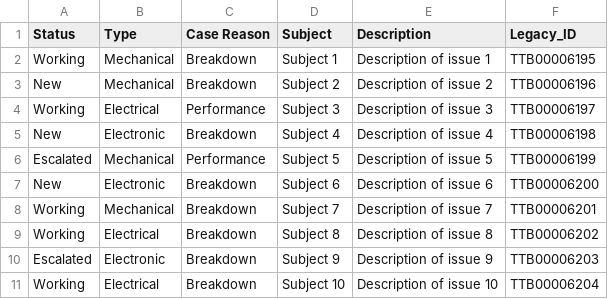
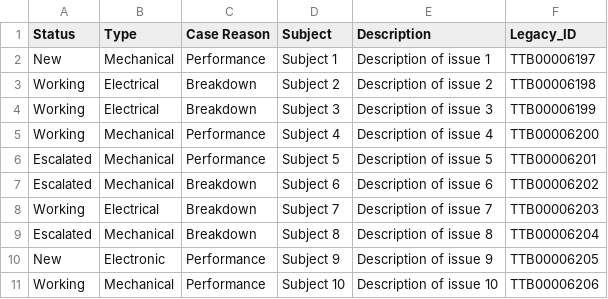
Before and after one commit to masterA88/dataquality2-new, a CSV file: dummy_casefor_alex9.csv, drawn as a sheet.

```diff
--- a/dummy_casefor_alex9.csv
+++ b/dummy_casefor_alex9.csv
@@ -1,11 +1,11 @@
 Status,Type,Case Reason,Subject,Description,Legacy_ID
-Working,Mechanical,Breakdown,Subject 1,Description of issue 1,TTB00006195
-New,Mechanical,Breakdown,Subject 2,Description of issue 2,TTB00006196
-Working,Electrical,Performance,Subject 3,Description of issue 3,TTB00006197
-New,Electronic,Breakdown,Subject 4,Description of issue 4,TTB00006198
-Escalated,Mechanical,Performance,Subject 5,Description of issue 5,TTB00006199
-New,Electronic,Breakdown,Subject 6,Description of issue 6,TTB00006200
-Working,Mechanical,Breakdown,Subject 7,Description of issue 7,TTB00006201
-Working,Electrical,Breakdown,Subject 8,Description of issue 8,TTB00006202
-Escalated,Electronic,Breakdown,Subject 9,Description of issue 9,TTB00006203
-Working,Electrical,Breakdown,Subject 10,Description of issue 10,TTB00006204
+New,Mechanical,Performance,Subject 1,Description of issue 1,TTB00006197
+Working,Electrical,Breakdown,Subject 2,Description of issue 2,TTB00006198
+Working,Electrical,Breakdown,Subject 3,Description of issue 3,TTB00006199
+Working,Mechanical,Performance,Subject 4,Description of issue 4,TTB00006200
+Escalated,Mechanical,Performance,Subject 5,Description of issue 5,TTB00006201
+Escalated,Mechanical,Breakdown,Subject 6,Description of issue 6,TTB00006202
+Working,Electrical,Breakdown,Subject 7,Description of issue 7,TTB00006203
+Escalated,Mechanical,Breakdown,Subject 8,Description of issue 8,TTB00006204
+New,Electronic,Performance,Subject 9,Description of issue 9,TTB00006205
+Working,Mechanical,Performance,Subject 10,Description of issue 10,TTB00006206
```
Also changed, not shown: 2 other files.
